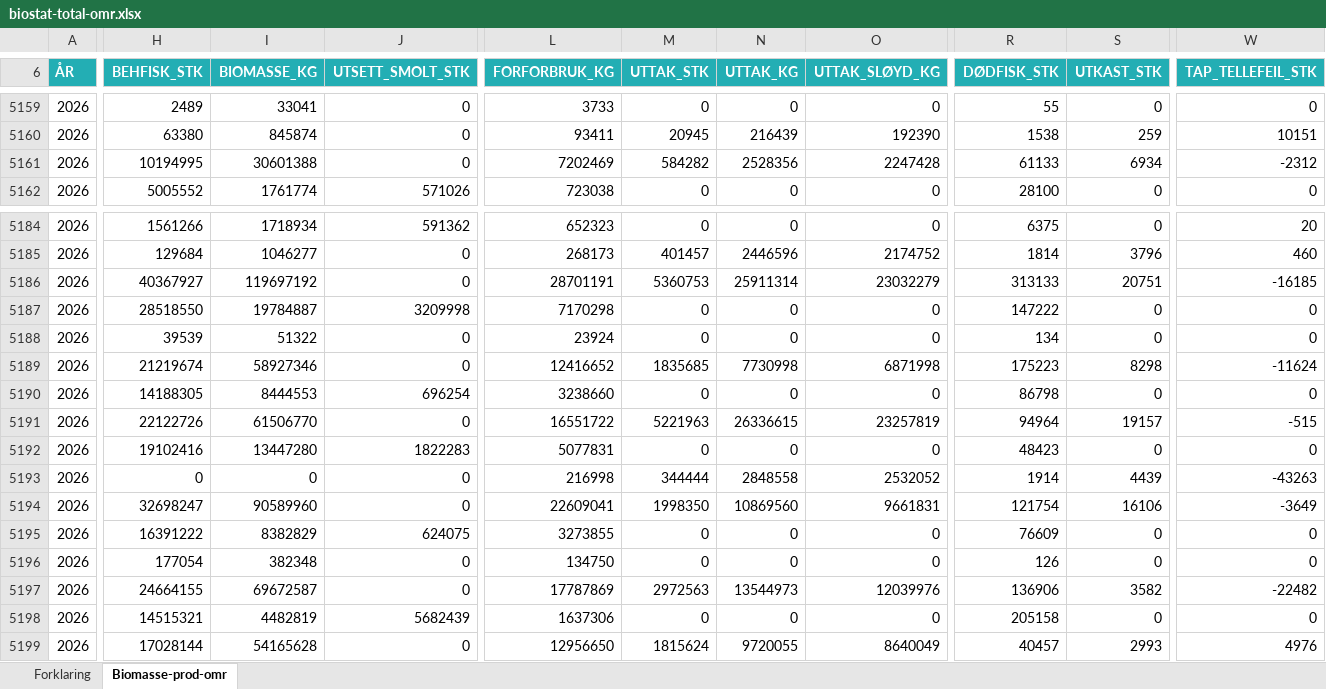
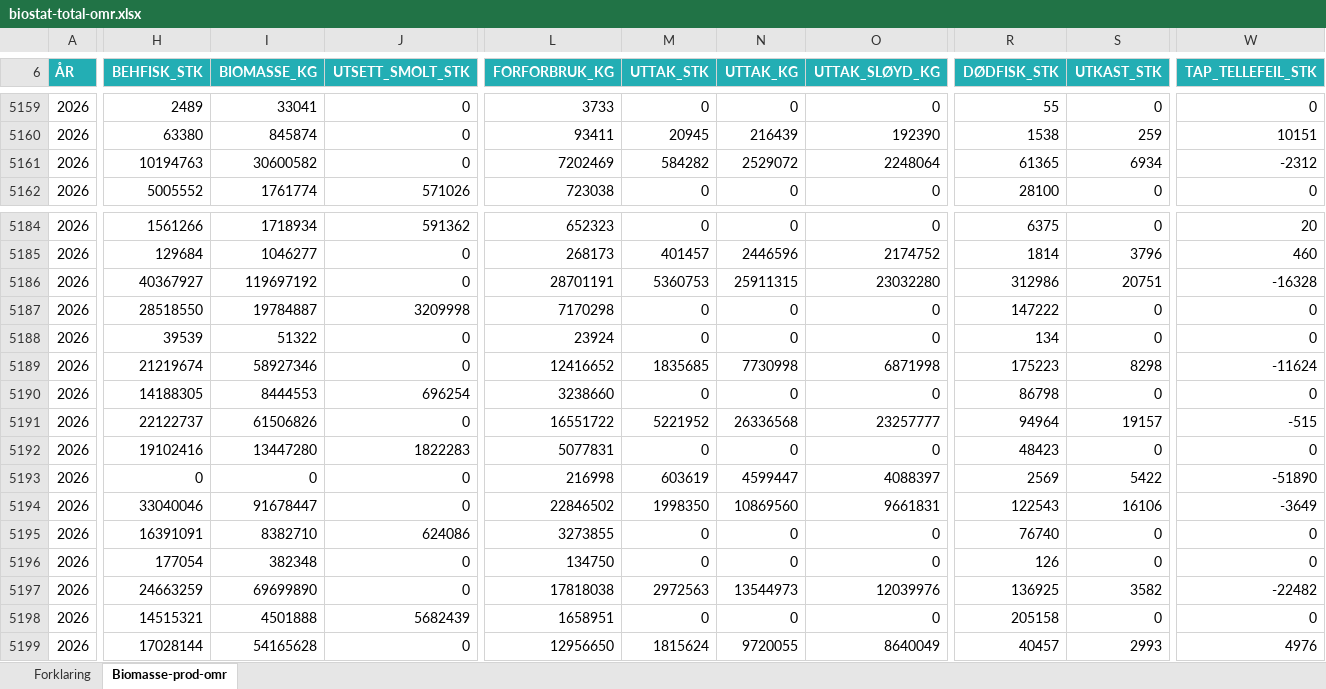
Before and after one commit to EmileviardotFO/saumon, an Excel workbook: xlsx/biomasse/biostat-total-omr.xlsx, sheet Biomasse-prod-omr, drawn as a sheet; only a part is shown, gaps mark what is left out; values as stored, in another font and other column widths than the file's, no borders; the diff covers the shown part only; the diff names each change by its address in the sheet, - before the commit and + after, or states it on an @@ line.

```diff
--- a/xlsx/biomasse/biostat-total-omr.xlsx (sheet Biomasse-prod-omr)
+++ b/xlsx/biomasse/biostat-total-omr.xlsx (sheet Biomasse-prod-omr)
-H5161 (BEHFISK_STK): 10194995
+H5161 (BEHFISK_STK): 10194763
-I5161 (BIOMASSE_KG): 30601388
+I5161 (BIOMASSE_KG): 30600582
-N5161 (UTTAK_KG): 2528356
+N5161 (UTTAK_KG): 2529072
-O5161 (UTTAK_SLØYD_KG): 2247428
+O5161 (UTTAK_SLØYD_KG): 2248064
-R5161 (DØDFISK_STK): 61133
+R5161 (DØDFISK_STK): 61365
-N5186 (UTTAK_KG): 25911314
+N5186 (UTTAK_KG): 25911315
-O5186 (UTTAK_SLØYD_KG): 23032279
+O5186 (UTTAK_SLØYD_KG): 23032280
-R5186 (DØDFISK_STK): 313133
+R5186 (DØDFISK_STK): 312986
-W5186 (TAP_TELLEFEIL_STK): -16185
+W5186 (TAP_TELLEFEIL_STK): -16328
-H5191 (BEHFISK_STK): 22122726
+H5191 (BEHFISK_STK): 22122737
-I5191 (BIOMASSE_KG): 61506770
+I5191 (BIOMASSE_KG): 61506826
-M5191 (UTTAK_STK): 5221963
+M5191 (UTTAK_STK): 5221952
-N5191 (UTTAK_KG): 26336615
+N5191 (UTTAK_KG): 26336568
-O5191 (UTTAK_SLØYD_KG): 23257819
+O5191 (UTTAK_SLØYD_KG): 23257777
-M5193 (UTTAK_STK): 344444
+M5193 (UTTAK_STK): 603619
-N5193 (UTTAK_KG): 2848558
+N5193 (UTTAK_KG): 4599447
-O5193 (UTTAK_SLØYD_KG): 2532052
+O5193 (UTTAK_SLØYD_KG): 4088397
-R5193 (DØDFISK_STK): 1914
+R5193 (DØDFISK_STK): 2569
-S5193 (UTKAST_STK): 4439
+S5193 (UTKAST_STK): 5422
-W5193 (TAP_TELLEFEIL_STK): -43263
+W5193 (TAP_TELLEFEIL_STK): -51890
-H5194 (BEHFISK_STK): 32698247
+H5194 (BEHFISK_STK): 33040046
-I5194 (BIOMASSE_KG): 90589960
+I5194 (BIOMASSE_KG): 91678447
-L5194 (FORFORBRUK_KG): 22609041
+L5194 (FORFORBRUK_KG): 22846502
-R5194 (DØDFISK_STK): 121754
+R5194 (DØDFISK_STK): 122543
-H5195 (BEHFISK_STK): 16391222
+H5195 (BEHFISK_STK): 16391091
-I5195 (BIOMASSE_KG): 8382829
+I5195 (BIOMASSE_KG): 8382710
-J5195 (UTSETT_SMOLT_STK): 624075
+J5195 (UTSETT_SMOLT_STK): 624086
-R5195 (DØDFISK_STK): 76609
+R5195 (DØDFISK_STK): 76740
-H5197 (BEHFISK_STK): 24664155
+H5197 (BEHFISK_STK): 24663259
-I5197 (BIOMASSE_KG): 69672587
+I5197 (BIOMASSE_KG): 69699890
-L5197 (FORFORBRUK_KG): 17787869
+L5197 (FORFORBRUK_KG): 17818038
-R5197 (DØDFISK_STK): 136906
+R5197 (DØDFISK_STK): 136925
-I5198 (BIOMASSE_KG): 4482819
+I5198 (BIOMASSE_KG): 4501888
-L5198 (FORFORBRUK_KG): 1637306
+L5198 (FORFORBRUK_KG): 1658951
```
Also changed, not shown: 47 added rows and 26 edited cells elsewhere in this sheet.
